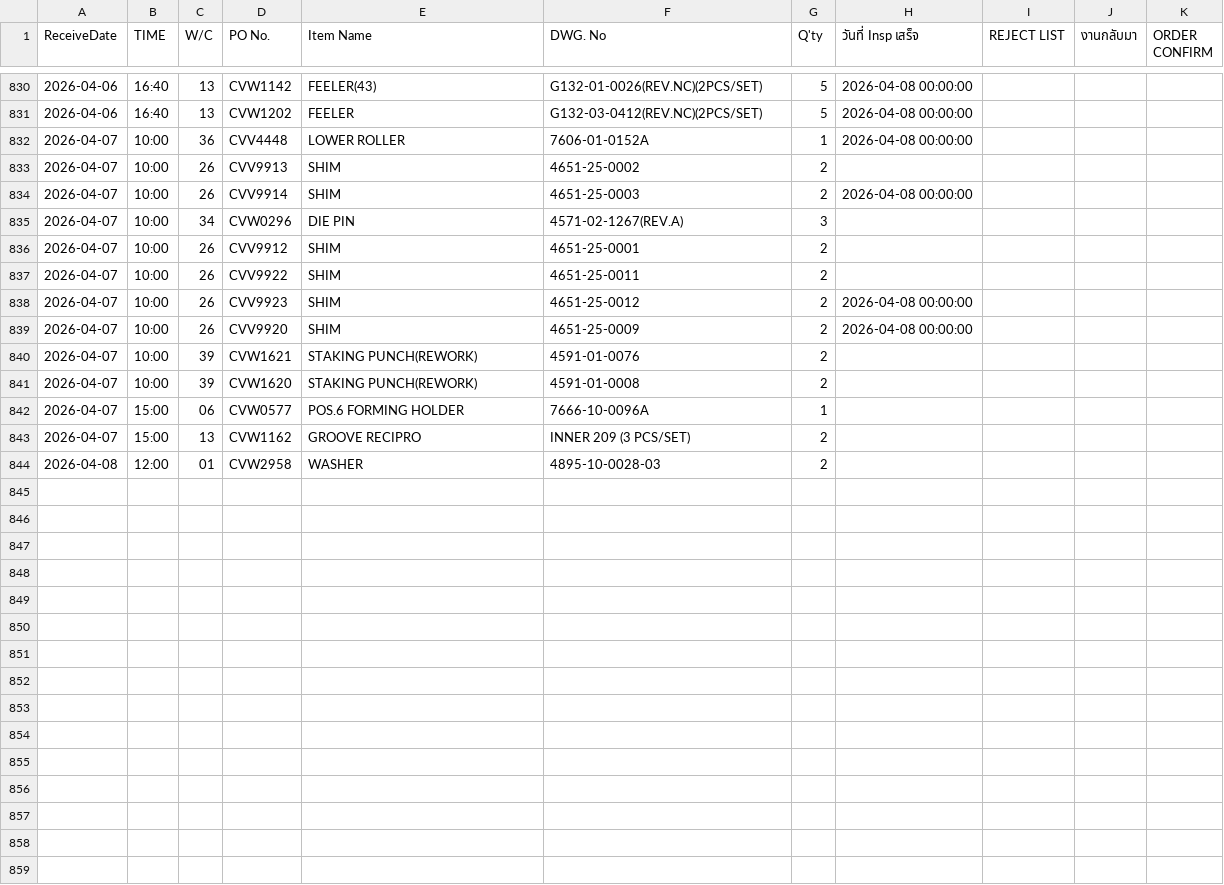
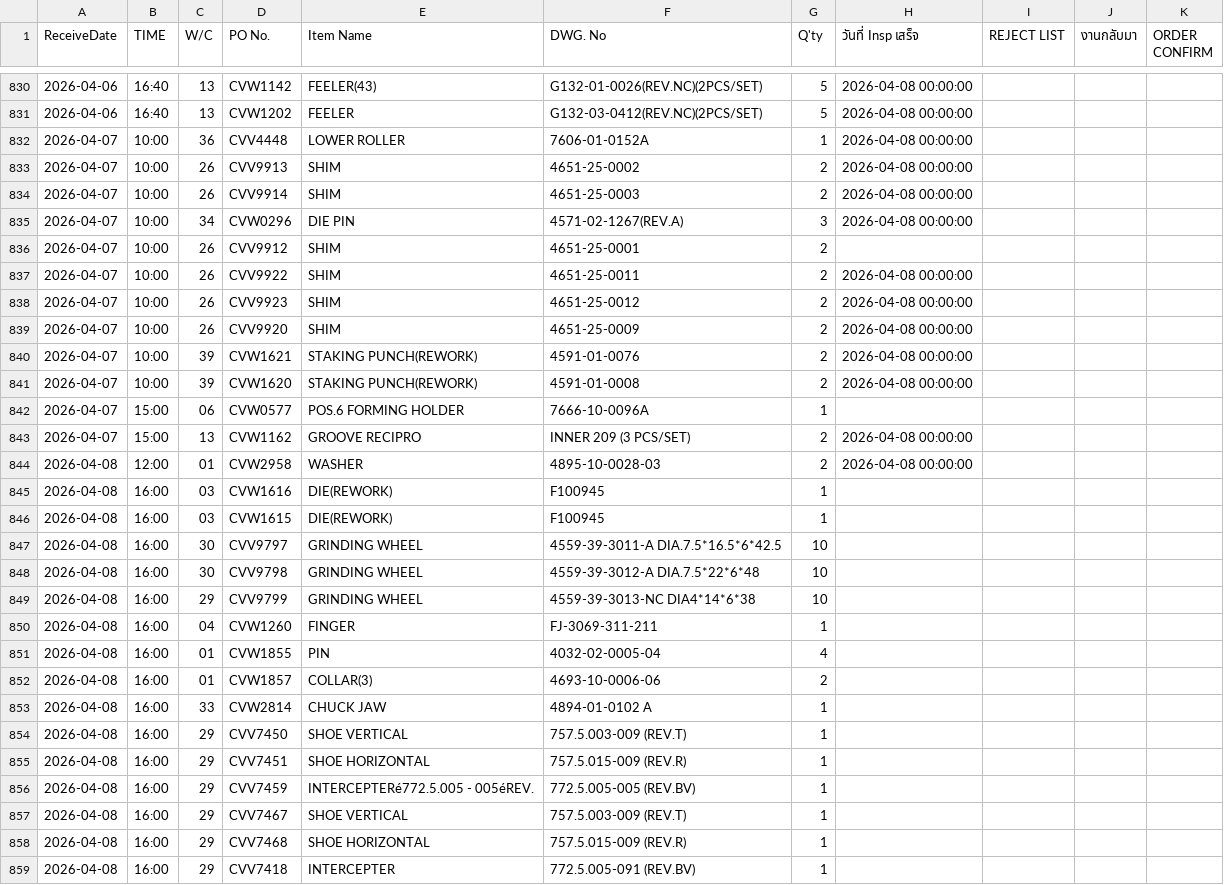
Before and after one commit to apisitsu/engineer_system, a CSV file: apps/ENG-Backend/ins_2026.csv, drawn as a sheet; only a part is shown, gaps mark what is left out; the diff covers the shown part only.

```diff
--- a/apps/ENG-Backend/ins_2026.csv
+++ b/apps/ENG-Backend/ins_2026.csv
@@ -832,13 +832,28 @@
 2026-04-07,10:00,36,CVV4448,LOWER ROLLER,7606-01-0152A,1,2026-04-08 00:00:00,,,
-2026-04-07,10:00,26,CVV9913,SHIM,4651-25-0002,2,,,,
+2026-04-07,10:00,26,CVV9913,SHIM,4651-25-0002,2,2026-04-08 00:00:00,,,
 2026-04-07,10:00,26,CVV9914,SHIM,4651-25-0003,2,2026-04-08 00:00:00,,,
-2026-04-07,10:00,34,CVW0296,DIE PIN,4571-02-1267(REV.A),3,,,,
+2026-04-07,10:00,34,CVW0296,DIE PIN,4571-02-1267(REV.A),3,2026-04-08 00:00:00,,,
 2026-04-07,10:00,26,CVV9912,SHIM,4651-25-0001,2,,,,
-2026-04-07,10:00,26,CVV9922,SHIM,4651-25-0011,2,,,,
+2026-04-07,10:00,26,CVV9922,SHIM,4651-25-0011,2,2026-04-08 00:00:00,,,
 2026-04-07,10:00,26,CVV9923,SHIM,4651-25-0012,2,2026-04-08 00:00:00,,,
 2026-04-07,10:00,26,CVV9920,SHIM,4651-25-0009,2,2026-04-08 00:00:00,,,
-2026-04-07,10:00,39,CVW1621,STAKING PUNCH(REWORK),4591-01-0076,2,,,,
-2026-04-07,10:00,39,CVW1620,STAKING PUNCH(REWORK),4591-01-0008,2,,,,
+2026-04-07,10:00,39,CVW1621,STAKING PUNCH(REWORK),4591-01-0076,2,2026-04-08 00:00:00,,,
+2026-04-07,10:00,39,CVW1620,STAKING PUNCH(REWORK),4591-01-0008,2,2026-04-08 00:00:00,,,
 2026-04-07,15:00,06,CVW0577,POS.6 FORMING HOLDER,7666-10-0096A,1,,,,
-2026-04-07,15:00,13,CVW1162,GROOVE RECIPRO,INNER 209 (3 PCS/SET),2,,,,
-2026-04-08,12:00,01,CVW2958,WASHER,4895-10-0028-03,2,,,,
+2026-04-07,15:00,13,CVW1162,GROOVE RECIPRO,INNER 209 (3 PCS/SET),2,2026-04-08 00:00:00,,,
+2026-04-08,12:00,01,CVW2958,WASHER,4895-10-0028-03,2,2026-04-08 00:00:00,,,
+2026-04-08,16:00,03,CVW1616,DIE(REWORK),F100945,1,,,,
+2026-04-08,16:00,03,CVW1615,DIE(REWORK),F100945,1,,,,
+2026-04-08,16:00,30,CVV9797,GRINDING WHEEL,4559-39-3011-A DIA.7.5*16.5*6*42.5,10,,,,
+2026-04-08,16:00,30,CVV9798,GRINDING WHEEL,4559-39-3012-A DIA.7.5*22*6*48,10,,,,
+2026-04-08,16:00,29,CVV9799,GRINDING WHEEL,4559-39-3013-NC DIA4*14*6*38,10,,,,
+2026-04-08,16:00,04,CVW1260,FINGER,FJ-3069-311-211,1,,,,
+2026-04-08,16:00,01,CVW1855,PIN,4032-02-0005-04,4,,,,
+2026-04-08,16:00,01,CVW1857,COLLAR(3),4693-10-0006-06,2,,,,
+2026-04-08,16:00,33,CVW2814,CHUCK JAW,4894-01-0102 A,1,,,,
+2026-04-08,16:00,29,CVV7450,SHOE  VERTICAL,757.5.003-009 (REV.T),1,,,,
+2026-04-08,16:00,29,CVV7451,SHOE  HORIZONTAL,757.5.015-009 (REV.R),1,,,,
+2026-04-08,16:00,29,CVV7459,INTERCEPTERé772.5.005 - 005éREV.,772.5.005-005 (REV.BV),1,,,,
+2026-04-08,16:00,29,CVV7467,SHOE VERTICAL,757.5.003-009 (REV.T),1,,,,
+2026-04-08,16:00,29,CVV7468,SHOE HORIZONTAL,757.5.015-009 (REV.R),1,,,,
+2026-04-08,16:00,29,CVV7418,INTERCEPTER,772.5.005-091 (REV.BV),1,,,,
```
Also changed, not shown: 4 added rows and 4 edited cells elsewhere in this file, 12 other files.
